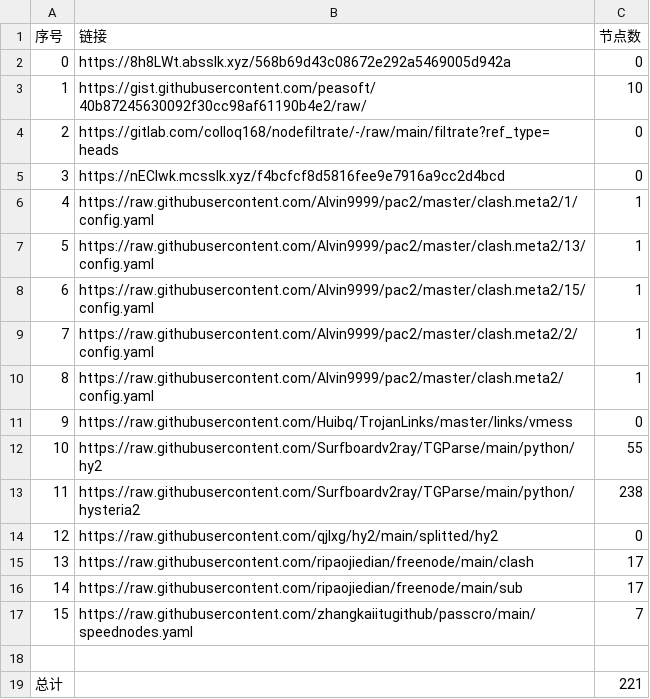
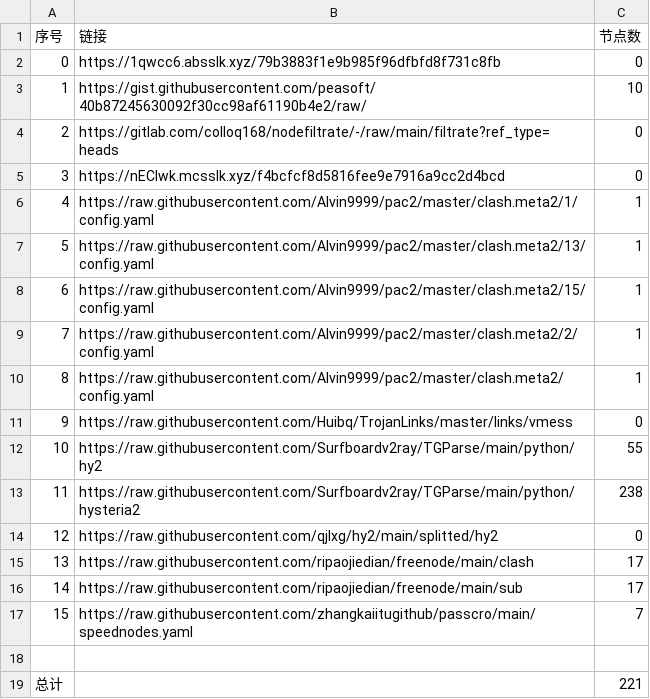
Before and after one commit to wangyu1997/NoMoreWalls, a CSV file: list_result.csv, drawn as a sheet.

```diff
--- a/list_result.csv
+++ b/list_result.csv
@@ -1,3 +1,3 @@
 序号,链接,节点数
-0,https://8h8LWt.absslk.xyz/568b69d43c08672e292a5469005d942a,0
+0,https://1qwcc6.absslk.xyz/79b3883f1e9b985f96dfbfd8f731c8fb,0
 1,https://gist.githubusercontent.com/peasoft/40b87245630092f30cc98af61190b4e2/raw/,10
```
Also changed, not shown: 3 other files.
